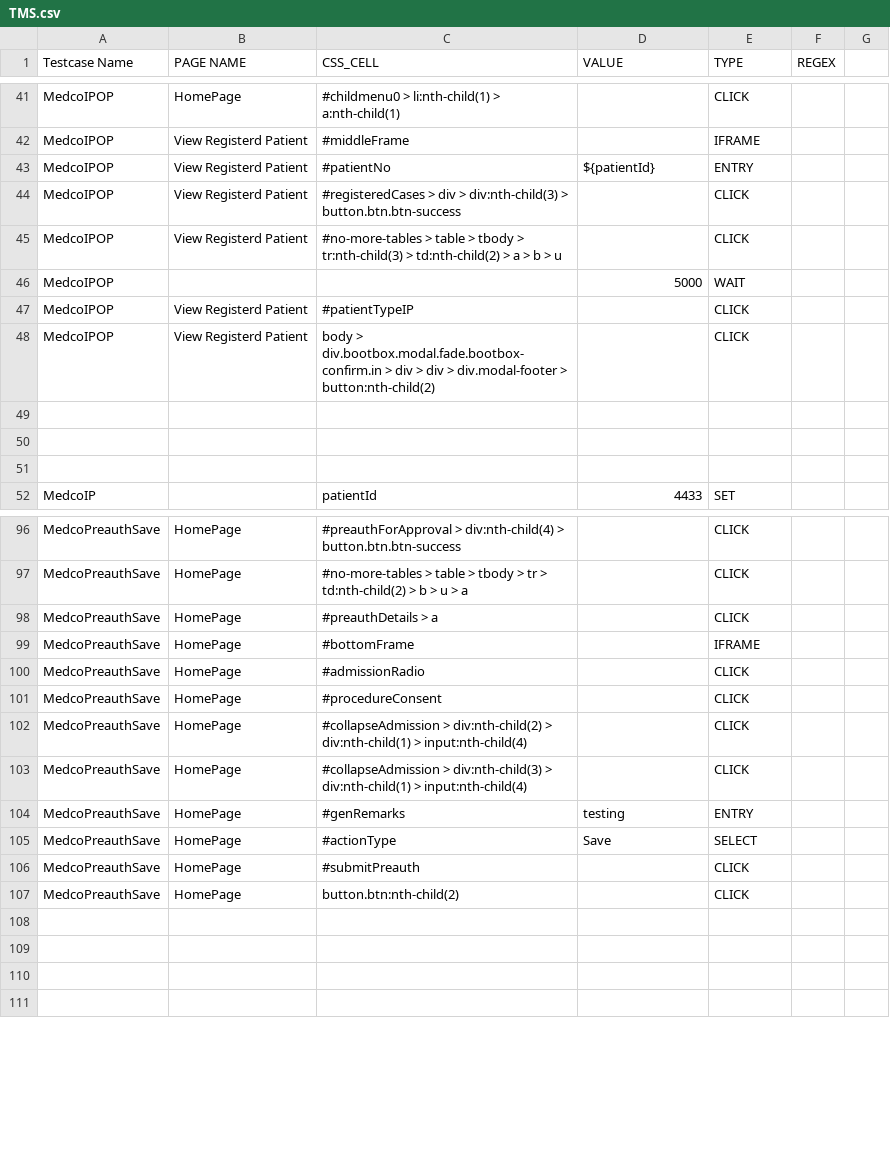
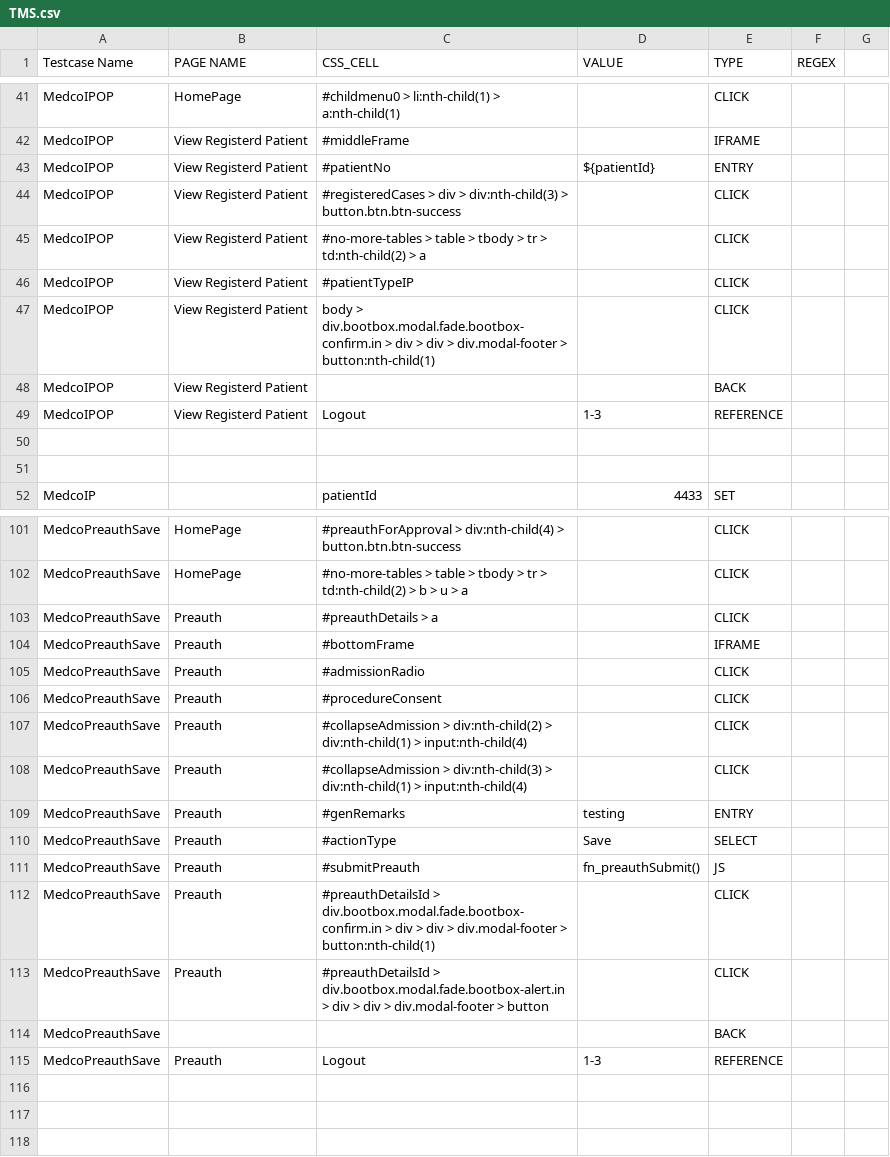
Before and after one commit to pratik006/java-tutorials, a CSV file: selenium/automation/TMS.csv, drawn as a sheet; only a part is shown, gaps mark what is left out; the diff covers the shown part only.

Commit message:
working E2E except IPOP radio button

```diff
--- a/selenium/automation/TMS.csv
+++ b/selenium/automation/TMS.csv
@@ -44,7 +44,7 @@ MedcoIPOP,View Registerd Patient,#patientNo,${patientId},ENTRY,,
 MedcoIPOP,View Registerd Patient,#registeredCases > div > div:nth-child(3) > button.btn.btn-success,,CLICK,,
-MedcoIPOP,View Registerd Patient,#no-more-tables > table > tbody > tr:nth-child(3) > td:nth-child(2) > a > b > u,,CLICK,,
-MedcoIPOP,,,5000,WAIT,,
+MedcoIPOP,View Registerd Patient,#no-more-tables > table > tbody > tr > td:nth-child(2) > a,,CLICK,,
 MedcoIPOP,View Registerd Patient,#patientTypeIP,,CLICK,,
-MedcoIPOP,View Registerd Patient,body > div.bootbox.modal.fade.bootbox-confirm.in > div > div > div.modal-footer > button:nth-child(2),,CLICK,,
-,,,,,,
+MedcoIPOP,View Registerd Patient,body > div.bootbox.modal.fade.bootbox-confirm.in > div > div > div.modal-footer > button:nth-child(1),,CLICK,,
+MedcoIPOP,View Registerd Patient,,,BACK,,
+MedcoIPOP,View Registerd Patient,Logout,1-3,REFERENCE,,
 ,,,,,,
@@ -97,13 +102,15 @@ MedcoPreauthSave,HomePage,#preauthForApproval > div:nth-child(4) > button.btn.bt
 MedcoPreauthSave,HomePage,#no-more-tables > table > tbody > tr > td:nth-child(2) > b > u > a,,CLICK,,
-MedcoPreauthSave,HomePage,#preauthDetails > a,,CLICK,,
-MedcoPreauthSave,HomePage,#bottomFrame,,IFRAME,,
-MedcoPreauthSave,HomePage,#admissionRadio,,CLICK,,
-MedcoPreauthSave,HomePage,#procedureConsent,,CLICK,,
-MedcoPreauthSave,HomePage,#collapseAdmission > div:nth-child(2) > div:nth-child(1) > input:nth-child(4),,CLICK,,
-MedcoPreauthSave,HomePage,#collapseAdmission > div:nth-child(3) > div:nth-child(1) > input:nth-child(4),,CLICK,,
-MedcoPreauthSave,HomePage,#genRemarks,testing,ENTRY,,
-MedcoPreauthSave,HomePage,#actionType,Save,SELECT,,
-MedcoPreauthSave,HomePage,#submitPreauth,,CLICK,,
-MedcoPreauthSave,HomePage,button.btn:nth-child(2),,CLICK,,
-,,,,,,
+MedcoPreauthSave,Preauth,#preauthDetails > a,,CLICK,,
+MedcoPreauthSave,Preauth,#bottomFrame,,IFRAME,,
+MedcoPreauthSave,Preauth,#admissionRadio,,CLICK,,
+MedcoPreauthSave,Preauth,#procedureConsent,,CLICK,,
+MedcoPreauthSave,Preauth,#collapseAdmission > div:nth-child(2) > div:nth-child(1) > input:nth-child(4),,CLICK,,
+MedcoPreauthSave,Preauth,#collapseAdmission > div:nth-child(3) > div:nth-child(1) > input:nth-child(4),,CLICK,,
+MedcoPreauthSave,Preauth,#genRemarks,testing,ENTRY,,
+MedcoPreauthSave,Preauth,#actionType,Save,SELECT,,
+MedcoPreauthSave,Preauth,#submitPreauth,fn_preauthSubmit(),JS,,
+MedcoPreauthSave,Preauth,#preauthDetailsId > div.bootbox.modal.fade.bootbox-confirm.in > div > div > div.modal-footer > button:nth-child(1),,CLICK,,
+MedcoPreauthSave,Preauth,#preauthDetailsId > div.bootbox.modal.fade.bootbox-alert.in > div > div > div.modal-footer > button,,CLICK,,
+MedcoPreauthSave,,,,BACK,,
+MedcoPreauthSave,Preauth,Logout,1-3,REFERENCE,,
 ,,,,,,
```
Also changed, not shown: 9 added rows, 5 removed rows and 23 edited cells elsewhere in this file, 1 other file.
